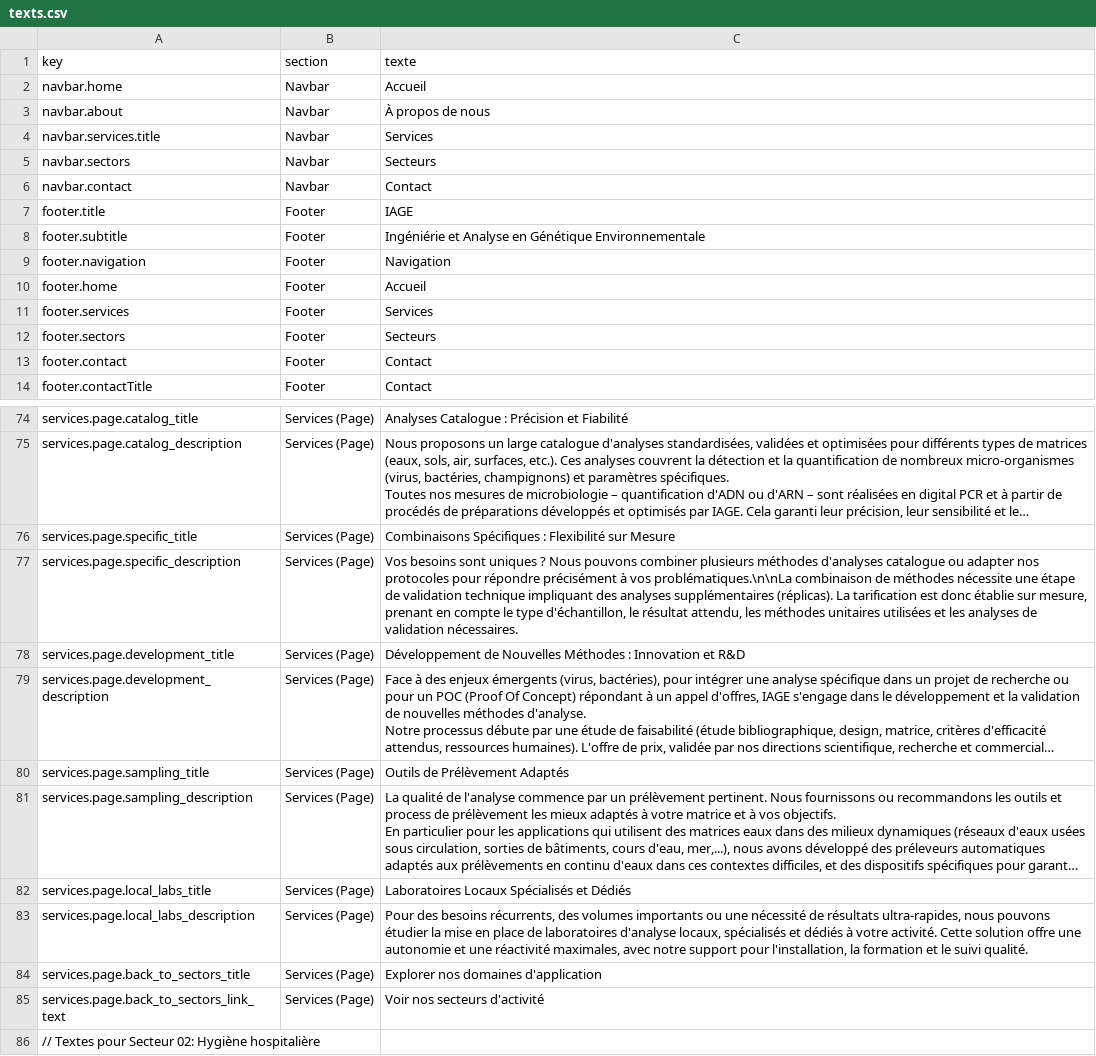
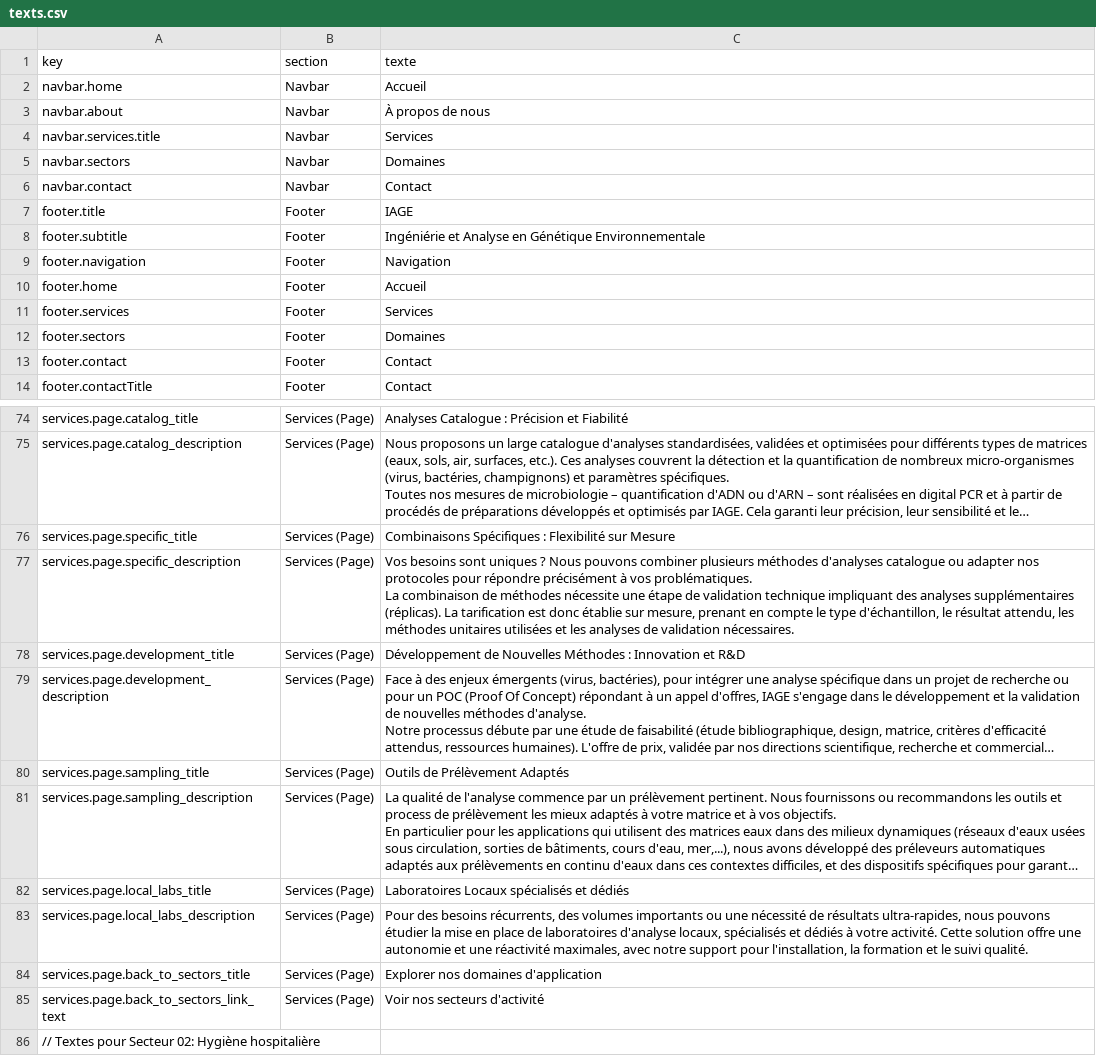
Before and after one commit to OROATIAGE/iage-france.site-public, a CSV file: texts.csv, drawn as a sheet; only a part is shown, gaps mark what is left out; long unchanged cells end in …; ↵ is a line break in a cell; the diff names each change by its address in the sheet, - before the commit and + after, or states it on an @@ line.

Commit message:
feat: changements de textes et de navigations

```diff
--- a/texts.csv
+++ b/texts.csv
-C5 (texte): Secteurs
+C5 (texte): Domaines
-C12 (texte): Secteurs
+C12 (texte): Domaines
-C77 (texte): …à vos problématiques.\n\nLa combinaison de…
+C77 (texte): …à vos problématiques. ↵ La combinaison de…
-C82 (texte): Laboratoires Locaux Spécialisés et Dédiés
+C82 (texte): Laboratoires Locaux spécialisés et dédiés
```
Also changed, not shown: 6 other files.
